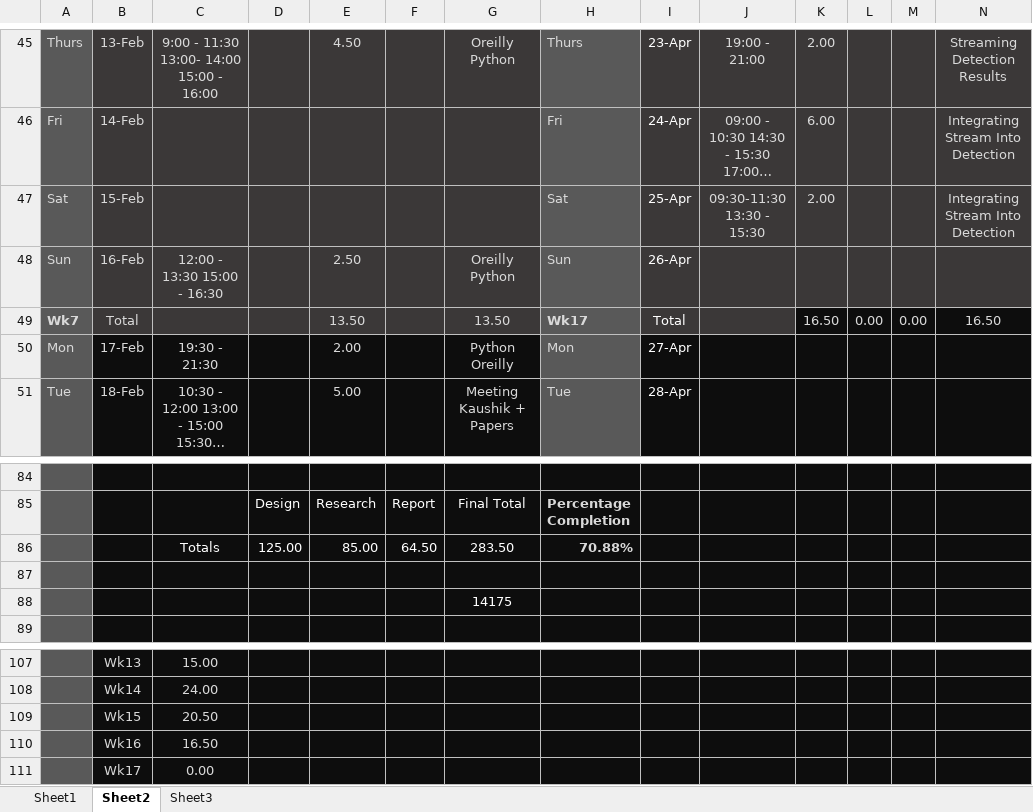
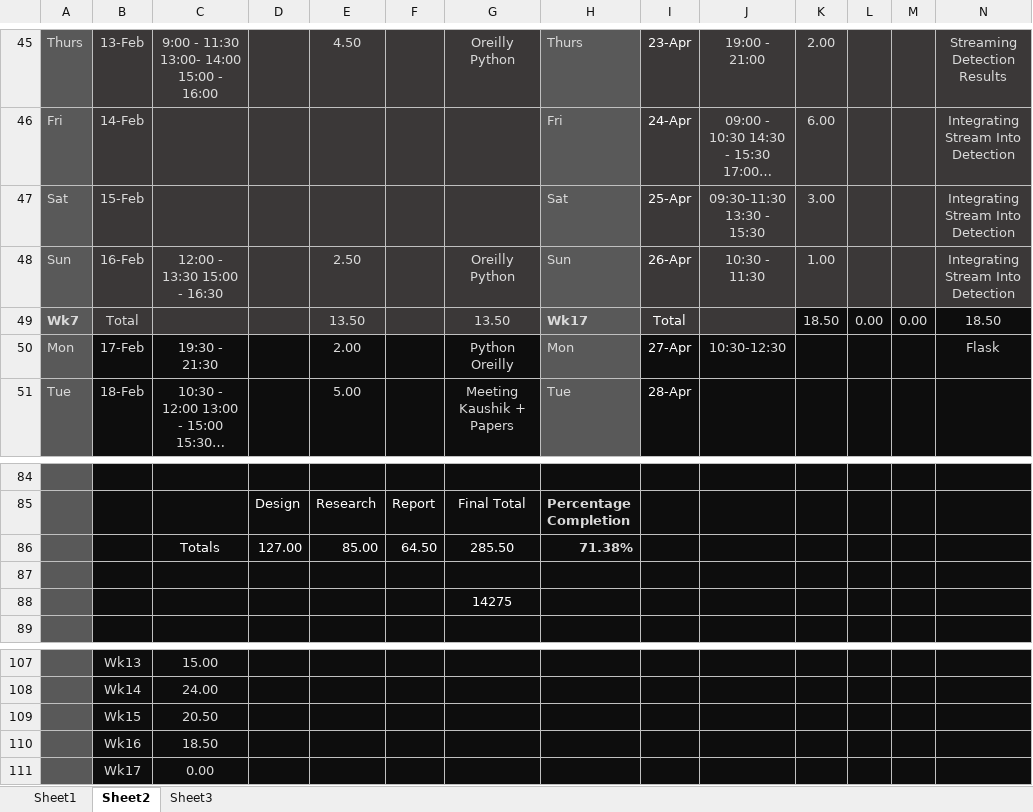
Before and after one commit to xolopx/thesisWindows, an Excel workbook: Time.xlsx, sheet Sheet2, drawn as a sheet; only a part is shown, gaps mark what is left out; long unchanged cells end in …; values as stored, in another font and other column widths than the file's, no borders; charts and pictures and conditional formats not drawn; the diff names each change by its address in the sheet, - before the commit and + after, or states it on an @@ line.

```diff
--- a/Time.xlsx (sheet Sheet2)
+++ b/Time.xlsx (sheet Sheet2)
-K47: 2.00
+K47: 3.00
-J48: (empty)
+J48: 10:30 - 11:30
-K48: (empty)
+K48: 1.00
-N48: (empty)
+N48: Integrating Stream Into Detection
-K49: 16.50
+K49: 18.50
-N49: 16.50
+N49: 18.50
-J50: (empty)
+J50: 10:30-12:30
-N50: (empty)
+N50: Flask
-D86: 125.00
+D86: 127.00
-G86: 283.50
+G86: 285.50
-H86: 70.88%
+H86: 71.38%
-G88: 14175
+G88: 14275
-C110: 16.50
+C110: 18.50
```
Also changed, not shown: charts or pictures, 6 other files.
